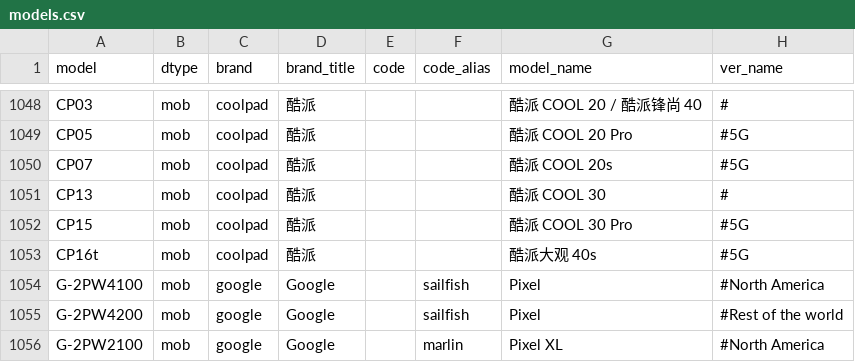
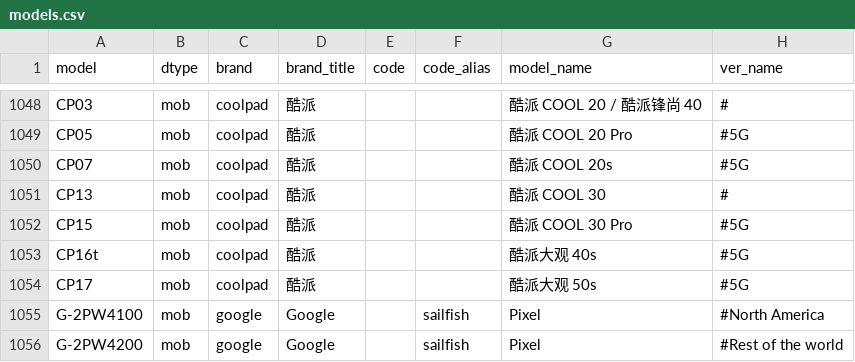
Before and after one commit to KHwang9883/MobileModels, a CSV file: scripts/models.csv, drawn as a sheet; only a part is shown, gaps mark what is left out; the shorter side is filled out with more unchanged rows.

Commit message:
[coolpad] 新增 酷派大观 50s

```diff
--- a/scripts/models.csv
+++ b/scripts/models.csv
@@ -1053,2 +1053,3 @@ CP15,mob,coolpad,酷派,,,酷派 COOL 30 Pro,#5G
 CP16t,mob,coolpad,酷派,,,酷派大观 40s,#5G
+CP17,mob,coolpad,酷派,,,酷派大观 50s,#5G
 G-2PW4100,mob,google,Google,,sailfish,Pixel,#North America
```
Also changed, not shown: 2 other files.
